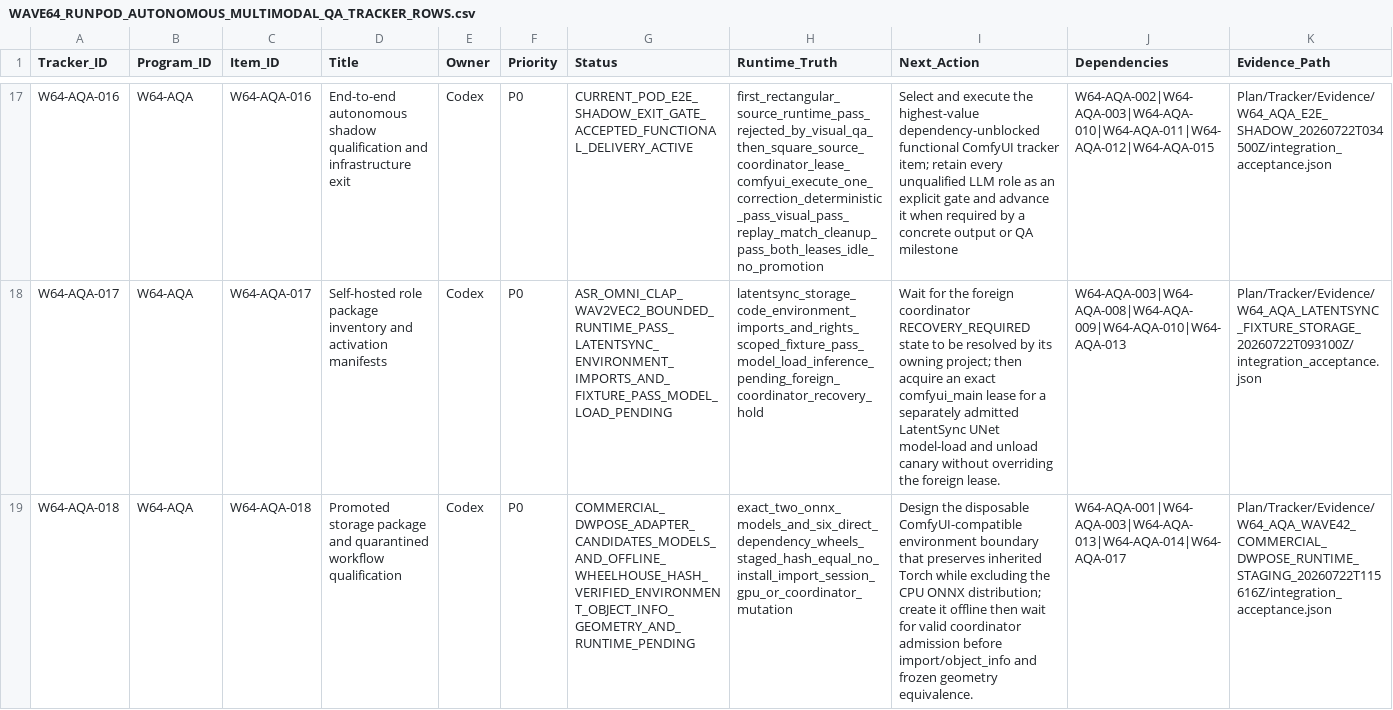
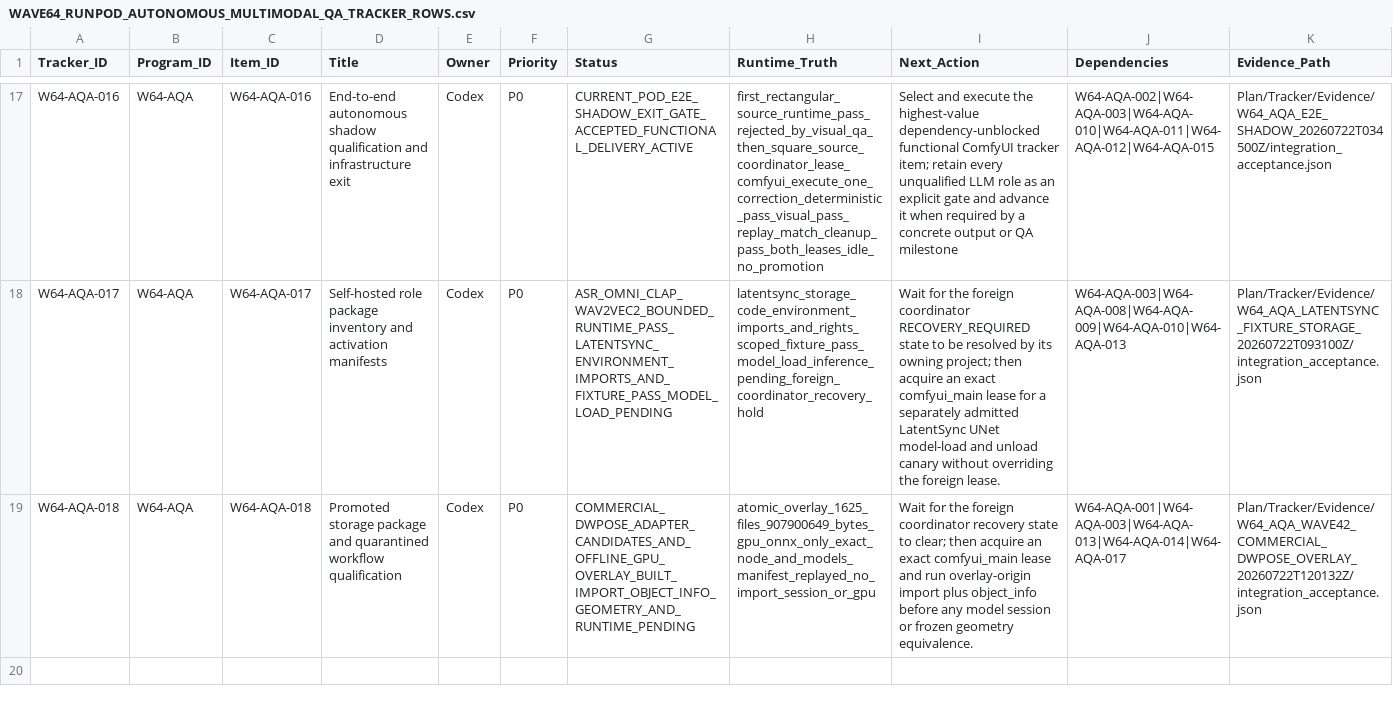
Before and after one commit to KevinSGarrett/Comfy_UI_Main, a CSV file: Plan/Tracker/Waves/Wave64/WAVE64_RUNPOD_AUTONOMOUS_MULTIMODAL_QA_TRACKER_ROWS.csv, drawn as a sheet; only a part is shown, gaps mark what is left out; the diff names each change by its address in the sheet, - before the commit and + after, or states it on an @@ line.

Commit message:
Build isolated Wave42 DWPose runtime overlay

```diff
--- a/Plan/Tracker/Waves/Wave64/WAVE64_RUNPOD_AUTONOMOUS_MULTIMODAL_QA_TRACKER_ROWS.csv
+++ b/Plan/Tracker/Waves/Wave64/WAVE64_RUNPOD_AUTONOMOUS_MULTIMODAL_QA_TRACKER_ROWS.csv
-G19 (Status): COMMERCIAL_DWPOSE_ADAPTER_CANDIDATES_MODELS_AND_OFFLINE_WHEELHOUSE_HASH_VERIFIED_ENVIRONMENT_OBJECT_INFO_GEOMETRY_AND_RUNTIME_PENDING
+G19 (Status): COMMERCIAL_DWPOSE_ADAPTER_CANDIDATES_AND_OFFLINE_GPU_OVERLAY_BUILT_IMPORT_OBJECT_INFO_GEOMETRY_AND_RUNTIME_PENDING
-H19 (Runtime_Truth): exact_two_onnx_models_and_six_direct_dependency_wheels_staged_hash_equal_no_install_import_session_gpu_or_coordinator_mutation
+H19 (Runtime_Truth): atomic_overlay_1625_files_907900649_bytes_gpu_onnx_only_exact_node_and_models_manifest_replayed_no_import_session_or_gpu
-I19 (Next_Action): Design the disposable ComfyUI-compatible environment boundary that preserves inherited Torch while excluding the CPU ONNX distribution; create it offline then wait for valid coordinator admission before import/object_info and frozen geometry…
+I19 (Next_Action): Wait for the foreign coordinator recovery state to clear; then acquire an exact comfyui_main lease and run overlay-origin import plus object_info before any model session or frozen geometry…
-K19 (Evidence_Path): Plan/Tracker/Evidence/W64_AQA_WAVE42_COMMERCIAL_DWPOSE_RUNTIME_STAGING_20260722T115616Z/integration_acceptance.json
+K19 (Evidence_Path): Plan/Tracker/Evidence/W64_AQA_WAVE42_COMMERCIAL_DWPOSE_OVERLAY_20260722T120132Z/integration_acceptance.json
```
Also changed, not shown: Plan/Items/Waves/Wave64/WAVE64_RUNPOD_AUTONOMOUS_MULTIMODAL_QA_ITEM_ROWS.csv, 9 other files.
